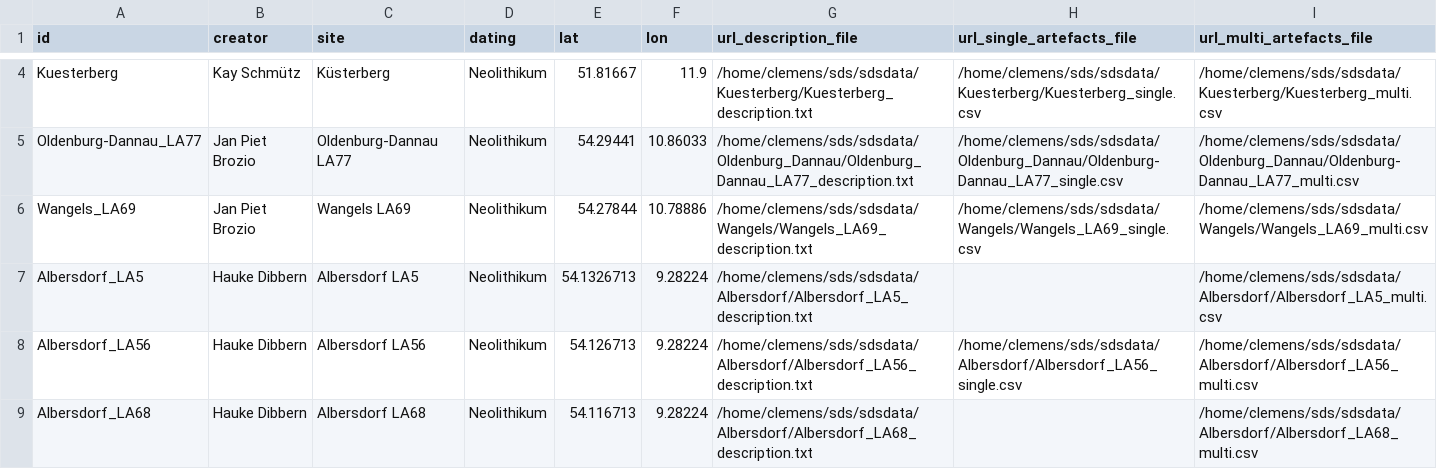
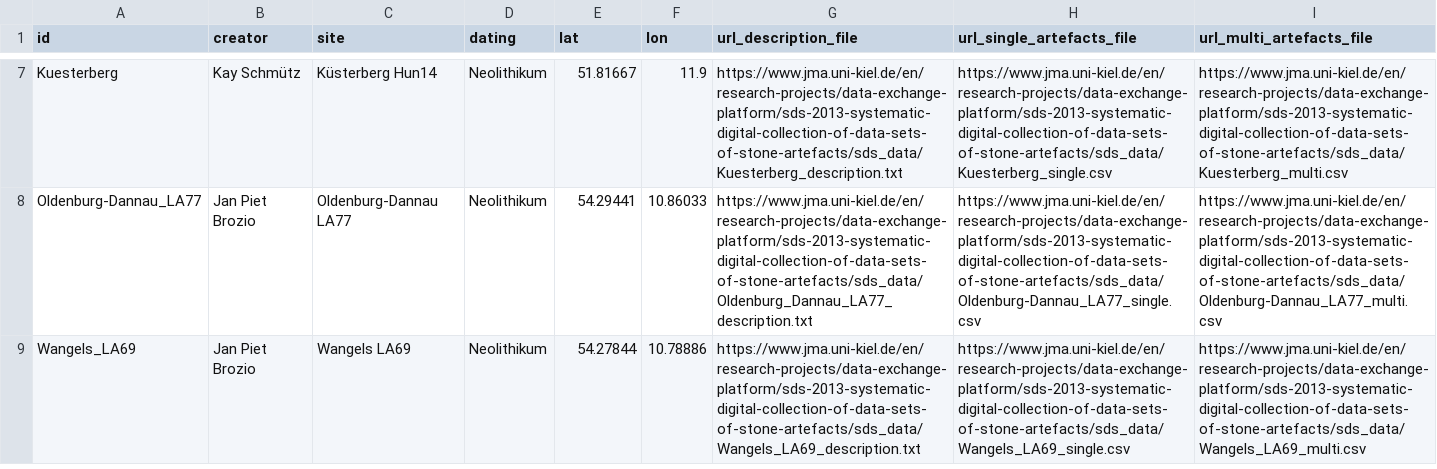
Before and after one commit to Johanna-Mestorf-Academy/sdsanalysis, a CSV file: data-raw/dataset_metadata_list.csv, drawn as a sheet; only a part is shown, gaps mark what is left out; removed rows and columns are numbered as before the commit, all else as after; the diff covers the shown part only; the diff names each change by its address in the sheet, - before the commit and + after, or states it on an @@ line.

Commit message:
update of metadata list

```diff
--- a/data-raw/dataset_metadata_list.csv
+++ b/data-raw/dataset_metadata_list.csv
-C7 (site): Küsterberg
+C7 (site): Küsterberg Hun14
-G7 (url_description_file): /home/clemens/sds/sdsdata/Kuesterberg/Kuesterberg_description.txt
+G7 (url_description_file): https://www.jma.uni-kiel.de/en/research-projects/data-exchange-platform/sds-2013-systematic-digital-collection-of-data-sets-of-stone-artefacts/sds_data/Kuesterberg_description.txt
-H7 (url_single_artefacts_file): /home/clemens/sds/sdsdata/Kuesterberg/Kuesterberg_single.csv
+H7 (url_single_artefacts_file): https://www.jma.uni-kiel.de/en/research-projects/data-exchange-platform/sds-2013-systematic-digital-collection-of-data-sets-of-stone-artefacts/sds_data/Kuesterberg_single.csv
-I7 (url_multi_artefacts_file): /home/clemens/sds/sdsdata/Kuesterberg/Kuesterberg_multi.csv
+I7 (url_multi_artefacts_file): https://www.jma.uni-kiel.de/en/research-projects/data-exchange-platform/sds-2013-systematic-digital-collection-of-data-sets-of-stone-artefacts/sds_data/Kuesterberg_multi.csv
-G8 (url_description_file): /home/clemens/sds/sdsdata/Oldenburg_Dannau/Oldenburg_Dannau_LA77_description.txt
+G8 (url_description_file): https://www.jma.uni-kiel.de/en/research-projects/data-exchange-platform/sds-2013-systematic-digital-collection-of-data-sets-of-stone-artefacts/sds_data/Oldenburg_Dannau_LA77_description.txt
-H8 (url_single_artefacts_file): /home/clemens/sds/sdsdata/Oldenburg_Dannau/Oldenburg-Dannau_LA77_single.csv
+H8 (url_single_artefacts_file): https://www.jma.uni-kiel.de/en/research-projects/data-exchange-platform/sds-2013-systematic-digital-collection-of-data-sets-of-stone-artefacts/sds_data/Oldenburg-Dannau_LA77_single.csv
-I8 (url_multi_artefacts_file): /home/clemens/sds/sdsdata/Oldenburg_Dannau/Oldenburg-Dannau_LA77_multi.csv
+I8 (url_multi_artefacts_file): https://www.jma.uni-kiel.de/en/research-projects/data-exchange-platform/sds-2013-systematic-digital-collection-of-data-sets-of-stone-artefacts/sds_data/Oldenburg-Dannau_LA77_multi.csv
-G9 (url_description_file): /home/clemens/sds/sdsdata/Wangels/Wangels_LA69_description.txt
+G9 (url_description_file): https://www.jma.uni-kiel.de/en/research-projects/data-exchange-platform/sds-2013-systematic-digital-collection-of-data-sets-of-stone-artefacts/sds_data/Wangels_LA69_description.txt
-H9 (url_single_artefacts_file): /home/clemens/sds/sdsdata/Wangels/Wangels_LA69_single.csv
+H9 (url_single_artefacts_file): https://www.jma.uni-kiel.de/en/research-projects/data-exchange-platform/sds-2013-systematic-digital-collection-of-data-sets-of-stone-artefacts/sds_data/Wangels_LA69_single.csv
-I9 (url_multi_artefacts_file): /home/clemens/sds/sdsdata/Wangels/Wangels_LA69_multi.csv
+I9 (url_multi_artefacts_file): https://www.jma.uni-kiel.de/en/research-projects/data-exchange-platform/sds-2013-systematic-digital-collection-of-data-sets-of-stone-artefacts/sds_data/Wangels_LA69_multi.csv
-row 7: Albersdorf_LA5 | Hauke Dibbern | Albersdorf LA5 | Neolithikum | 54.1326713 | 9.28224 | /home/clemens/sds/sdsdata/Albersdorf/Albersdorf_LA5_description.txt |  | /home/clemens/sds/sdsdata/Albersdorf/Albersdorf_LA5_multi.csv
-row 8: Albersdorf_LA56 | Hauke Dibbern | Albersdorf LA56 | Neolithikum | 54.126713 | 9.28224 | /home/clemens/sds/sdsdata/Albersdorf/Albersdorf_LA56_description.txt | /home/clemens/sds/sdsdata/Albersdorf/Albersdorf_LA56_single.csv | /home/clemens/sds/sdsdata/Albersdorf/Albersdorf_LA56_multi.csv
-row 9: Albersdorf_LA68 | Hauke Dibbern | Albersdorf LA68 | Neolithikum | 54.116713 | 9.28224 | /home/clemens/sds/sdsdata/Albersdorf/Albersdorf_LA68_description.txt |  | /home/clemens/sds/sdsdata/Albersdorf/Albersdorf_LA68_multi.csv
```
Also changed, not shown: 3 added rows and 6 edited cells elsewhere in this file.
